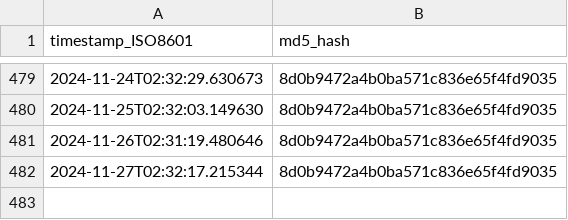
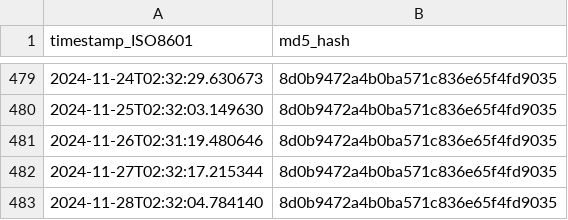
Before and after one commit to thoppe/Federal-AI-inventory-analysis-2023, a CSV file: data/ai_gov_md5hash.csv, drawn as a sheet; only a part is shown, gaps mark what is left out; the diff names each change by its address in the sheet, - before the commit and + after, or states it on an @@ line.

```diff
--- a/data/ai_gov_md5hash.csv
+++ b/data/ai_gov_md5hash.csv
+row 483: 2024-11-28T02:32:04.784140 | 8d0b9472a4b0ba571c836e65f4fd9035
```
